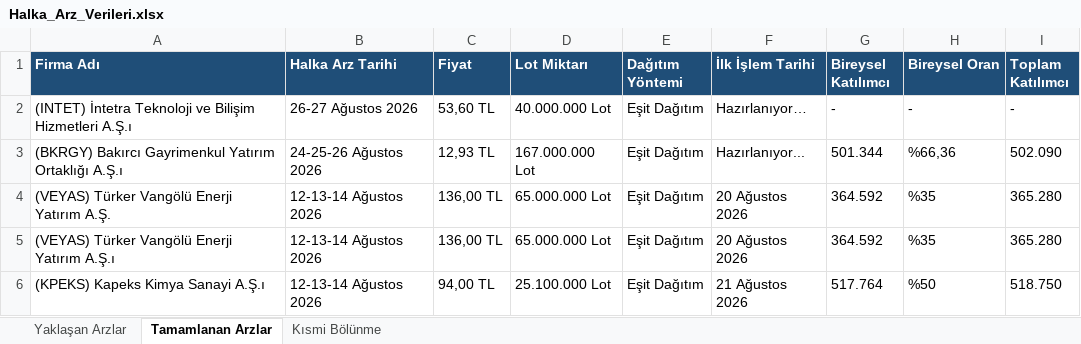
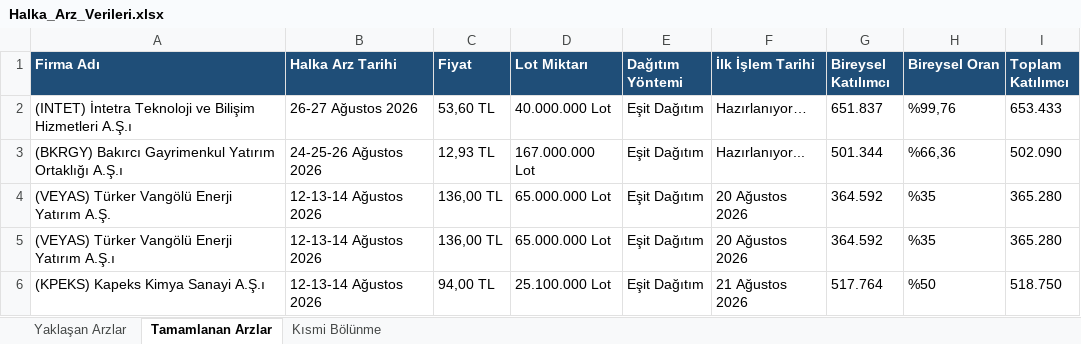
Before and after one commit to killhunter35/Halka-Arz-Botu, an Excel workbook: Halka_Arz_Verileri.xlsx, sheet Tamamlanan Arzlar, drawn as a sheet; only a part is shown; values as stored, in another font and other column widths than the file's, no borders; the diff names each change by its address in the sheet, - before the commit and + after, or states it on an @@ line.

```diff
--- a/Halka_Arz_Verileri.xlsx (sheet Tamamlanan Arzlar)
+++ b/Halka_Arz_Verileri.xlsx (sheet Tamamlanan Arzlar)
-G2 (Bireysel Katılımcı): -
+G2 (Bireysel Katılımcı): 651.837
-H2 (Bireysel Oran): -
+H2 (Bireysel Oran): %99,76
-I2 (Toplam Katılımcı): -
+I2 (Toplam Katılımcı): 653.433
```
